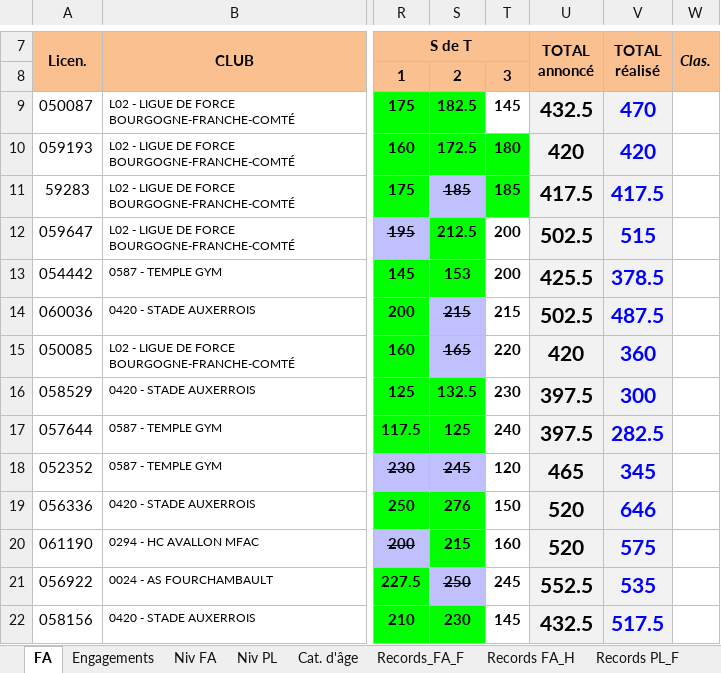
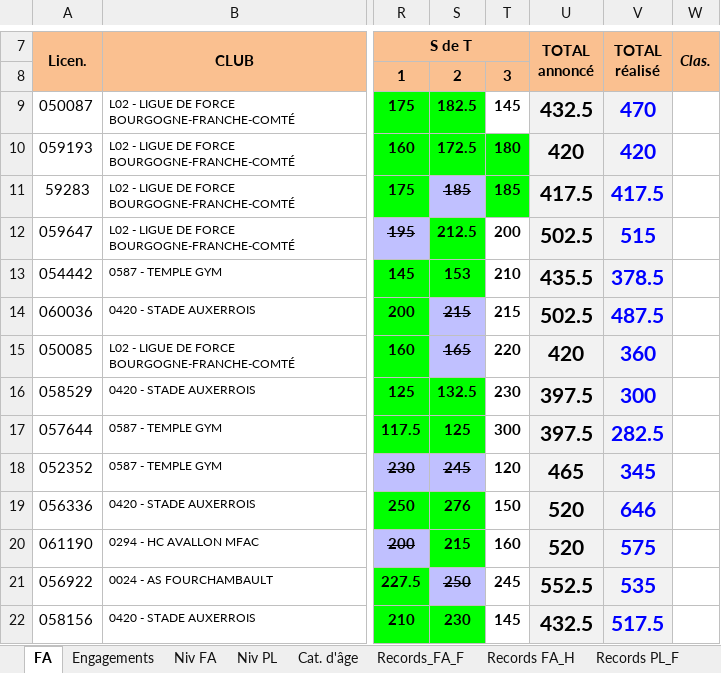
Before and after one commit to RobinetSimon/OverlayPowerlifting, an Excel workbook: dataset/Régional FA JEUNES COMP.xlsm, sheet FA, drawn as a sheet; only a part is shown, gaps mark what is left out; values as stored, in another font and other column widths than the file's, no borders; charts and pictures and conditional formats not drawn; the diff names each change by its address in the sheet, - before the commit and + after, or states it on an @@ line.

```diff
--- a/dataset/Régional FA JEUNES COMP.xlsm (sheet FA)
+++ b/dataset/Régional FA JEUNES COMP.xlsm (sheet FA)
-T13: 200
+T13: 210
-U13 (TOTAL annoncé): 425.5
+U13 (TOTAL annoncé): 435.5
-T17: 240
+T17: 300
```
Also changed, not shown: 11 other files.
